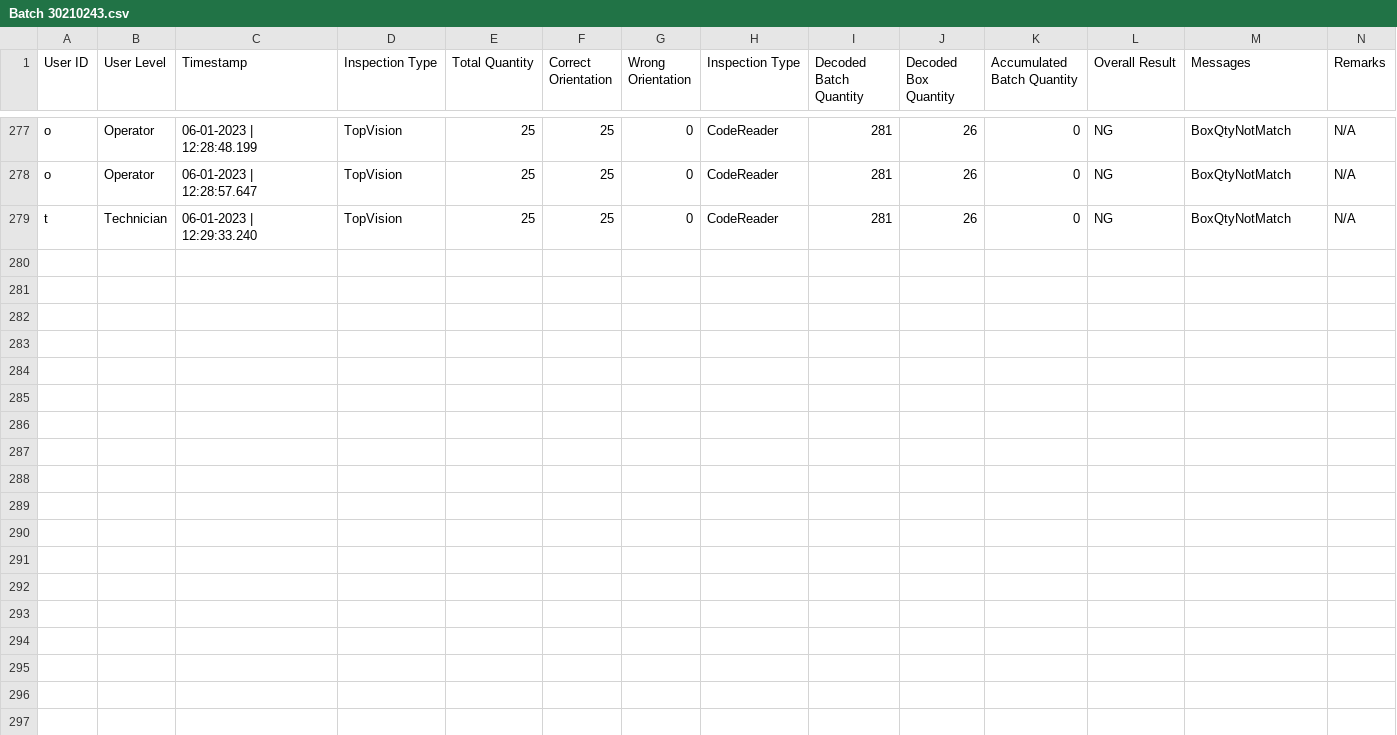
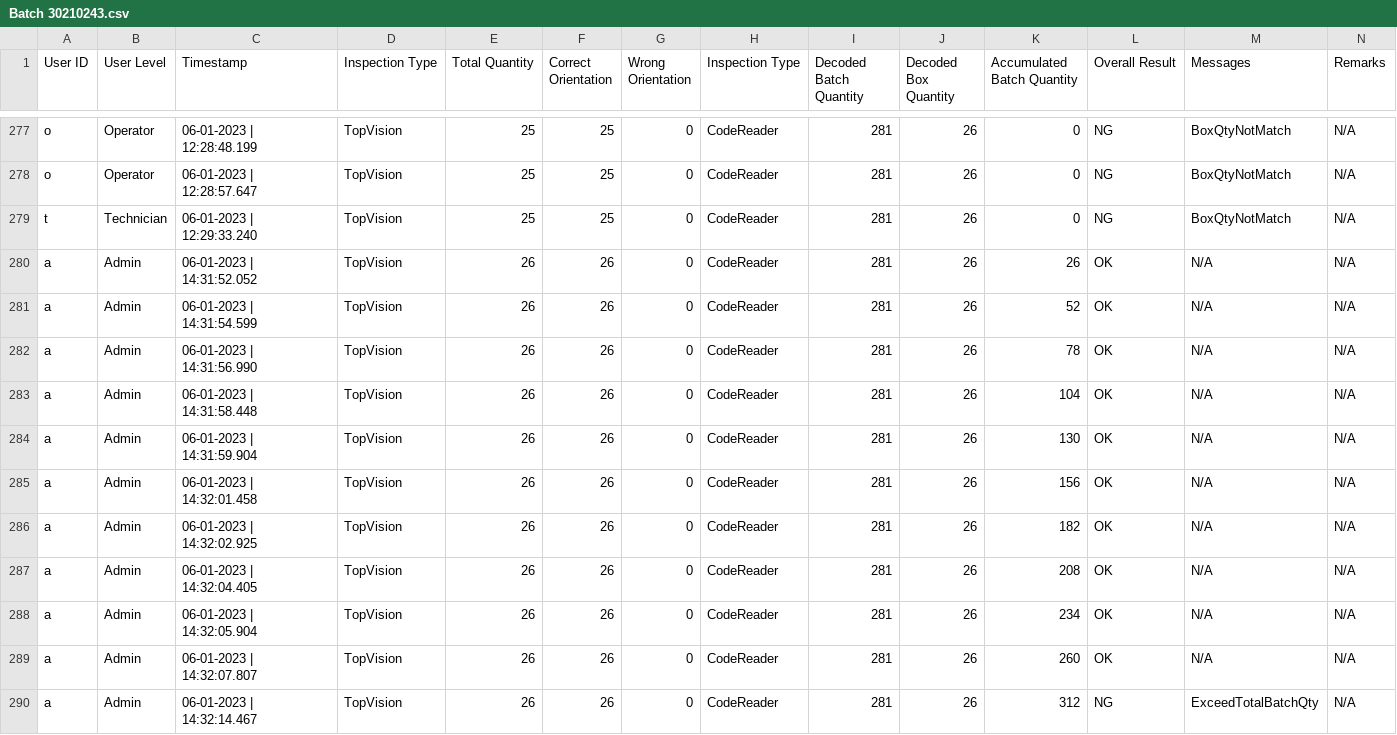
Before and after one commit to AriannaKhor/GBF_BSCI, a CSV file: GreatechApp.Net/SoftwareResultLog/Log[06-01-2023]/Batch 30210243.csv, drawn as a sheet; only a part is shown, gaps mark what is left out; rows hold the shown columns only; the diff names each change by its address in the sheet, - before the commit and + after, or states it on an @@ line.

```diff
--- a/GreatechApp.Net/SoftwareResultLog/Log[06-01-2023]/Batch 30210243.csv
+++ b/GreatechApp.Net/SoftwareResultLog/Log[06-01-2023]/Batch 30210243.csv
+row 280: a | Admin | 06-01-2023 | 14:31:52.052 | TopVision | 26 | 26 | 0 | CodeReader | 281 | 26 | 26 | OK | N/A | N/A
+row 281: a | Admin | 06-01-2023 | 14:31:54.599 | TopVision | 26 | 26 | 0 | CodeReader | 281 | 26 | 52 | OK | N/A | N/A
+row 282: a | Admin | 06-01-2023 | 14:31:56.990 | TopVision | 26 | 26 | 0 | CodeReader | 281 | 26 | 78 | OK | N/A | N/A
+row 283: a | Admin | 06-01-2023 | 14:31:58.448 | TopVision | 26 | 26 | 0 | CodeReader | 281 | 26 | 104 | OK | N/A | N/A
+row 284: a | Admin | 06-01-2023 | 14:31:59.904 | TopVision | 26 | 26 | 0 | CodeReader | 281 | 26 | 130 | OK | N/A | N/A
+row 285: a | Admin | 06-01-2023 | 14:32:01.458 | TopVision | 26 | 26 | 0 | CodeReader | 281 | 26 | 156 | OK | N/A | N/A
+row 286: a | Admin | 06-01-2023 | 14:32:02.925 | TopVision | 26 | 26 | 0 | CodeReader | 281 | 26 | 182 | OK | N/A | N/A
+row 287: a | Admin | 06-01-2023 | 14:32:04.405 | TopVision | 26 | 26 | 0 | CodeReader | 281 | 26 | 208 | OK | N/A | N/A
+row 288: a | Admin | 06-01-2023 | 14:32:05.904 | TopVision | 26 | 26 | 0 | CodeReader | 281 | 26 | 234 | OK | N/A | N/A
+row 289: a | Admin | 06-01-2023 | 14:32:07.807 | TopVision | 26 | 26 | 0 | CodeReader | 281 | 26 | 260 | OK | N/A | N/A
+row 290: a | Admin | 06-01-2023 | 14:32:14.467 | TopVision | 26 | 26 | 0 | CodeReader | 281 | 26 | 312 | NG | ExceedTotalBatchQty | N/A
```
Also changed, not shown: 52 other files.
